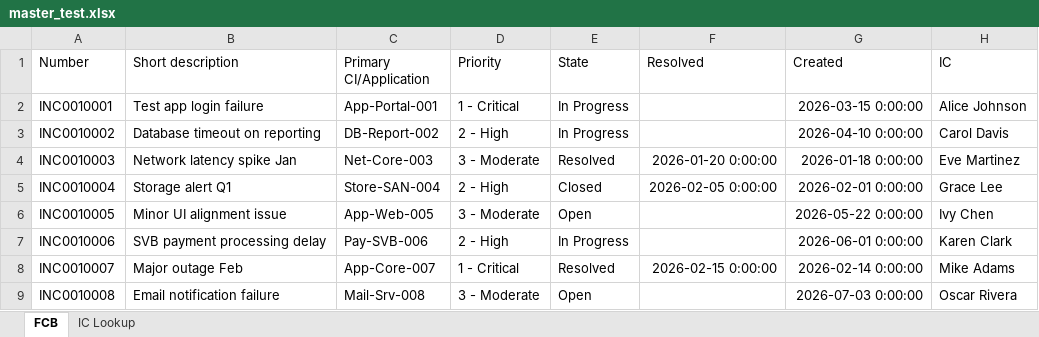
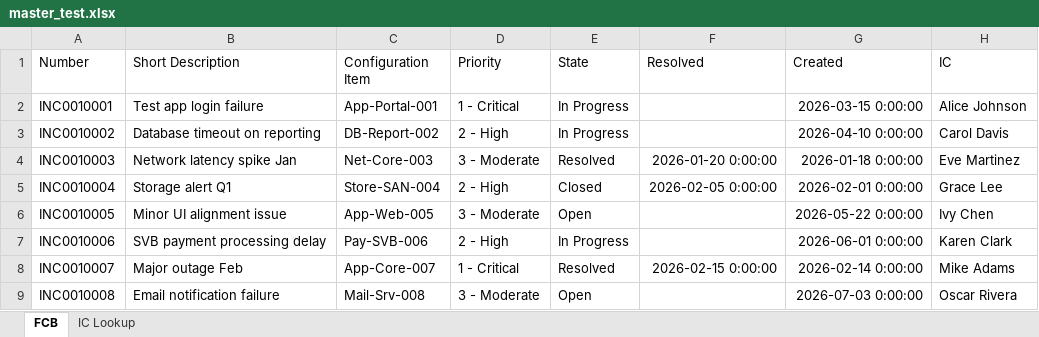
Before and after one commit to anshsingh1121/AUTOmn, an Excel workbook: test_data/master_test.xlsx, sheet FCB, drawn as a sheet; only a part is shown; values as stored, in another font and other column widths than the file's, no borders; the diff names each change by its address in the sheet, - before the commit and + after, or states it on an @@ line.

Commit message:
Fix column case sensitivity and add auto-cleanup for pivot table artifacts

```diff
--- a/test_data/master_test.xlsx (sheet FCB)
+++ b/test_data/master_test.xlsx (sheet FCB)
-B1: Short description
+B1: Short Description
-C1: Primary CI/Application
+C1: Configuration Item
```
Also changed, not shown: test_data/ic_lookup_test.xlsx, test_data/servicenow_test.xlsx, 4 other files.
